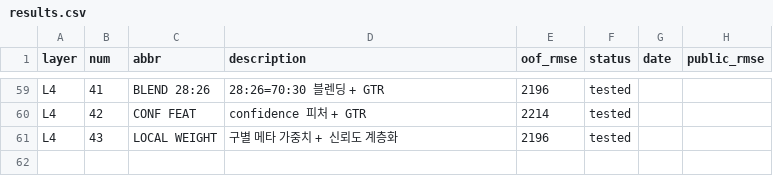
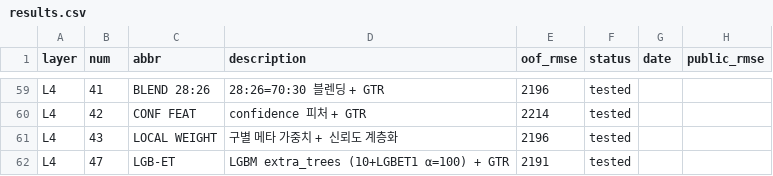
Before and after one commit to fomalhaut17/scu-5th-competition, a CSV file: results.csv, drawn as a sheet; only a part is shown, gaps mark what is left out; the diff names each change by its address in the sheet, - before the commit and + after, or states it on an @@ line.

```diff
--- a/results.csv
+++ b/results.csv
+row 62: L4 | 47 | LGB-ET | LGBM extra_trees (10+LGBET1 α=100) + GTR | 2191 | tested
```
Also changed, not shown: 6 other files.
